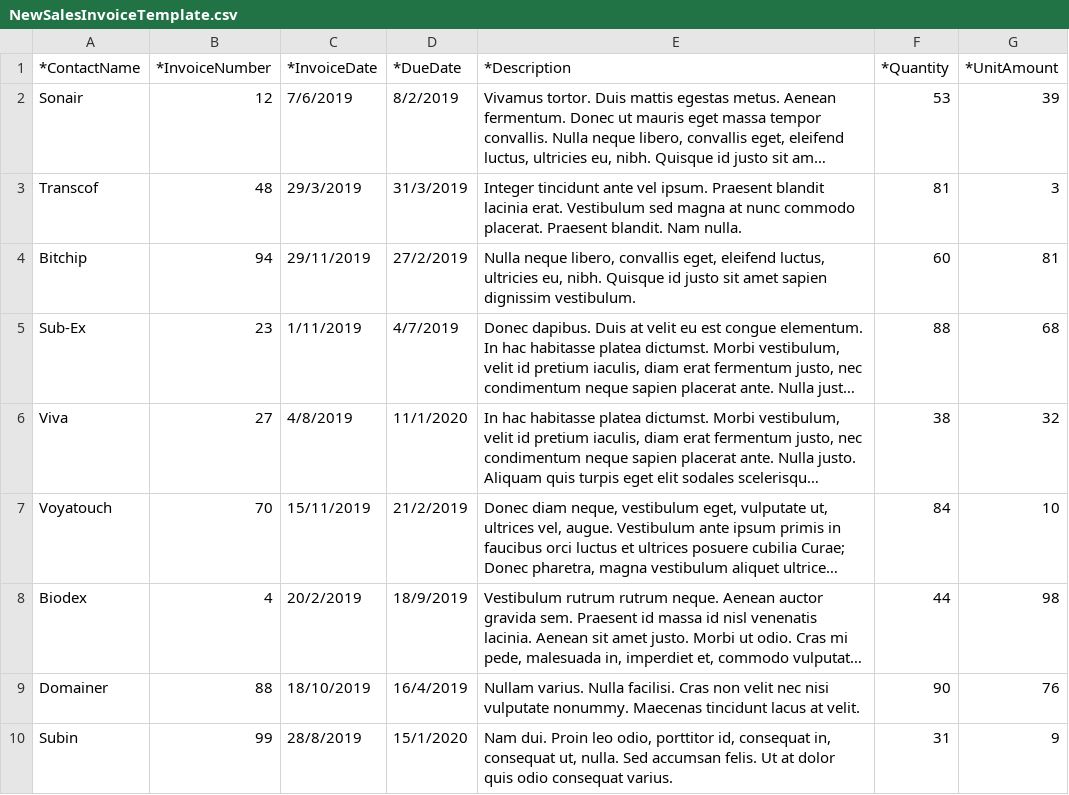
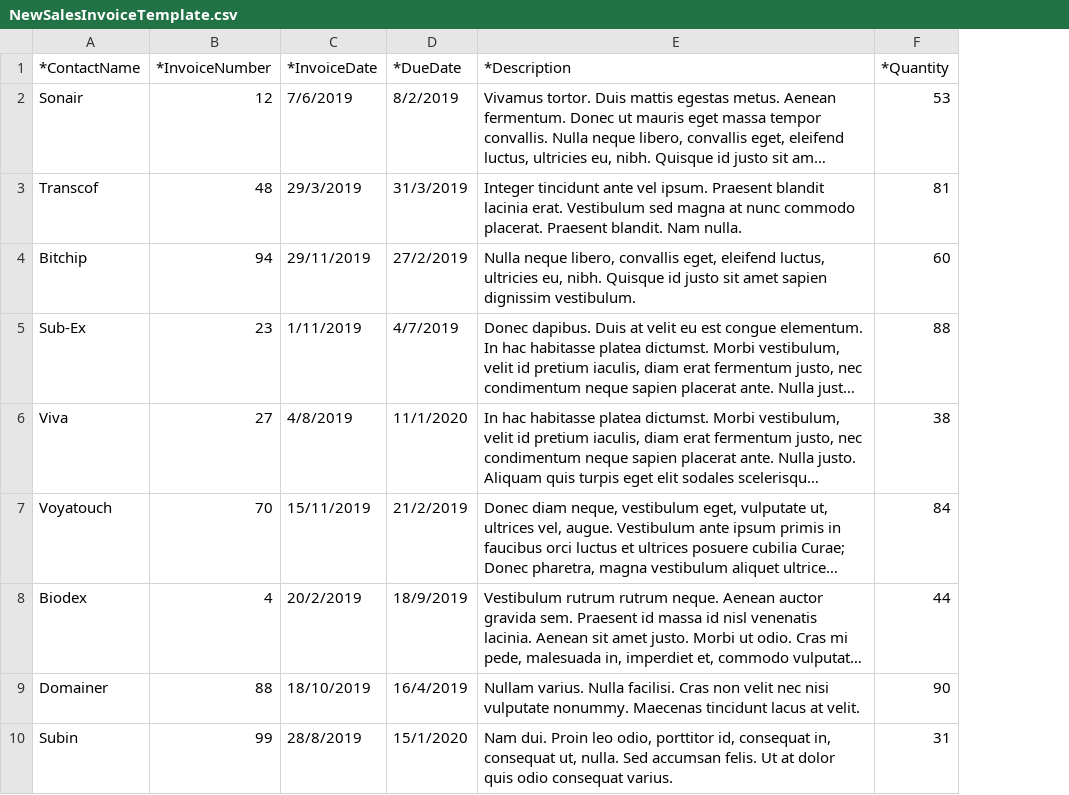
Before and after one commit to Philipotieno/Invoice-API, a CSV file: NewSalesInvoiceTemplate.csv, drawn as a sheet; only a part is shown; long unchanged cells end in …; the diff names each change by its address in the sheet, - before the commit and + after, or states it on an @@ line.

```diff
--- a/NewSalesInvoiceTemplate.csv
+++ b/NewSalesInvoiceTemplate.csv
-column G (*UnitAmount), rows 2-10: 39 | 3 | 81 | 68 | 32 | 10 | 98 | 76 | 9
```
Also changed, not shown: 1 other file.
